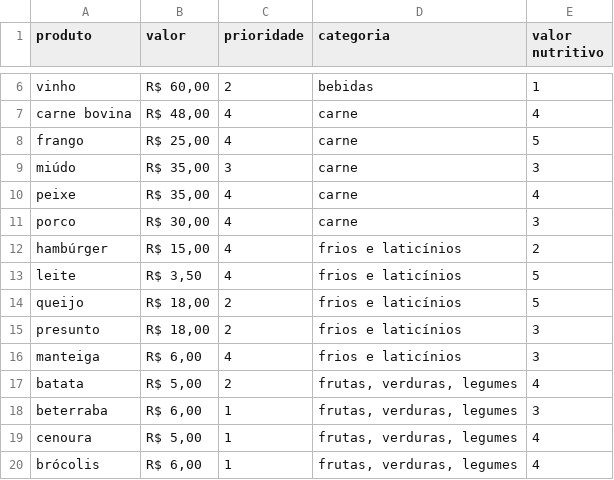
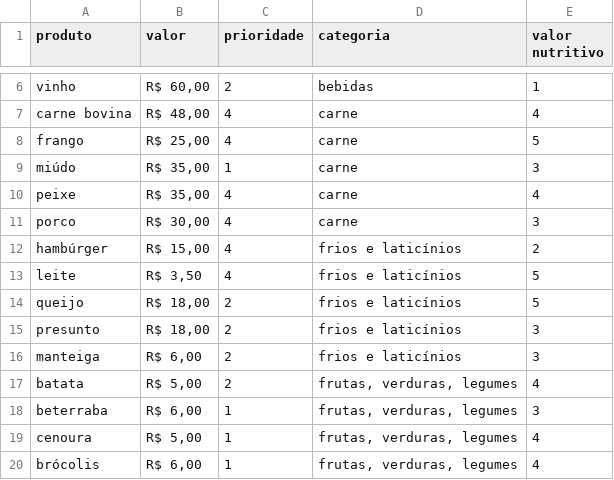
Before and after one commit to luisdurante/IA-II-algoritmo-genetico-carrinho-de-compras, a CSV file: amostra.csv, drawn as a sheet; only a part is shown, gaps mark what is left out.

Commit message:
Update amostra.csv

```diff
--- a/amostra.csv
+++ b/amostra.csv
@@ -8,3 +8,3 @@ carne bovina;R$ 48,00;4;carne;4
 frango;R$ 25,00;4;carne;5
-miúdo;R$ 35,00;3;carne;3
+miúdo;R$ 35,00;1;carne;3
 peixe;R$ 35,00;4;carne;4
@@ -15,3 +15,3 @@ queijo;R$ 18,00;2;frios e laticínios;5
 presunto;R$ 18,00;2;frios e laticínios;3
-manteiga;R$ 6,00;4;frios e laticínios;3
+manteiga;R$ 6,00;2;frios e laticínios;3
 batata;R$ 5,00;2;frutas, verduras, legumes;4
```
